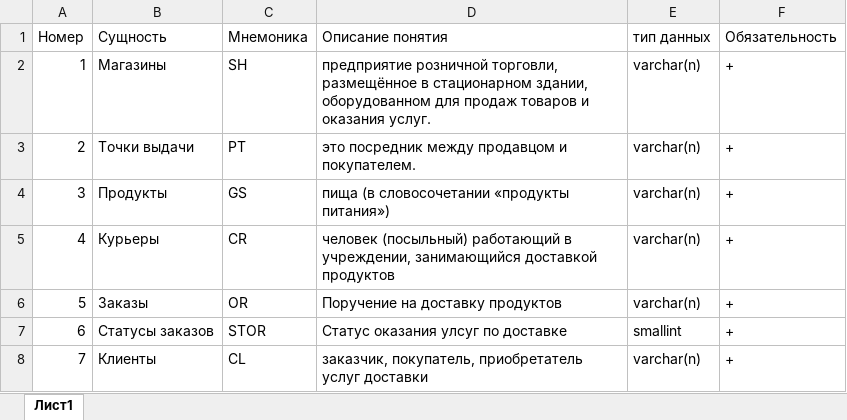
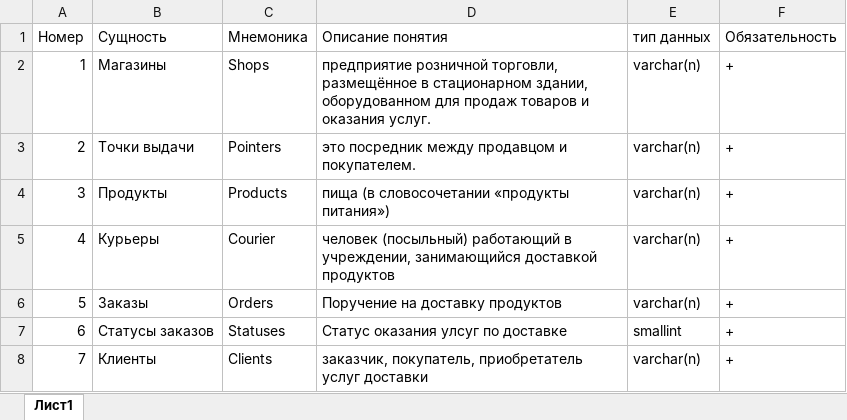
Before and after one commit to Arnisfet/Business-and-system-analyses, an Excel workbook: BA_04/src/ex_02_DVR_dict.xlsx, sheet Лист1, drawn as a sheet; values as stored, in another font and other column widths than the file's, no borders; the diff names each change by its address in the sheet, - before the commit and + after, or states it on an @@ line.

```diff
--- a/BA_04/src/ex_02_DVR_dict.xlsx (sheet Лист1)
+++ b/BA_04/src/ex_02_DVR_dict.xlsx (sheet Лист1)
-C2 (Мнемоника): SH
+C2 (Мнемоника): Shops
-C3 (Мнемоника): PT
+C3 (Мнемоника): Pointers
-C4 (Мнемоника): GS
+C4 (Мнемоника): Products
-C5 (Мнемоника): CR
+C5 (Мнемоника): Courier
-C6 (Мнемоника): OR
+C6 (Мнемоника): Orders
-C7 (Мнемоника): STOR
+C7 (Мнемоника): Statuses
-C8 (Мнемоника): CL
+C8 (Мнемоника): Clients
```
Also changed, not shown: BA_04/src/ex_00_BRB_entity.xlsx, BA_04/src/ex_00_DVR_entity.xlsx, 3 other files.
